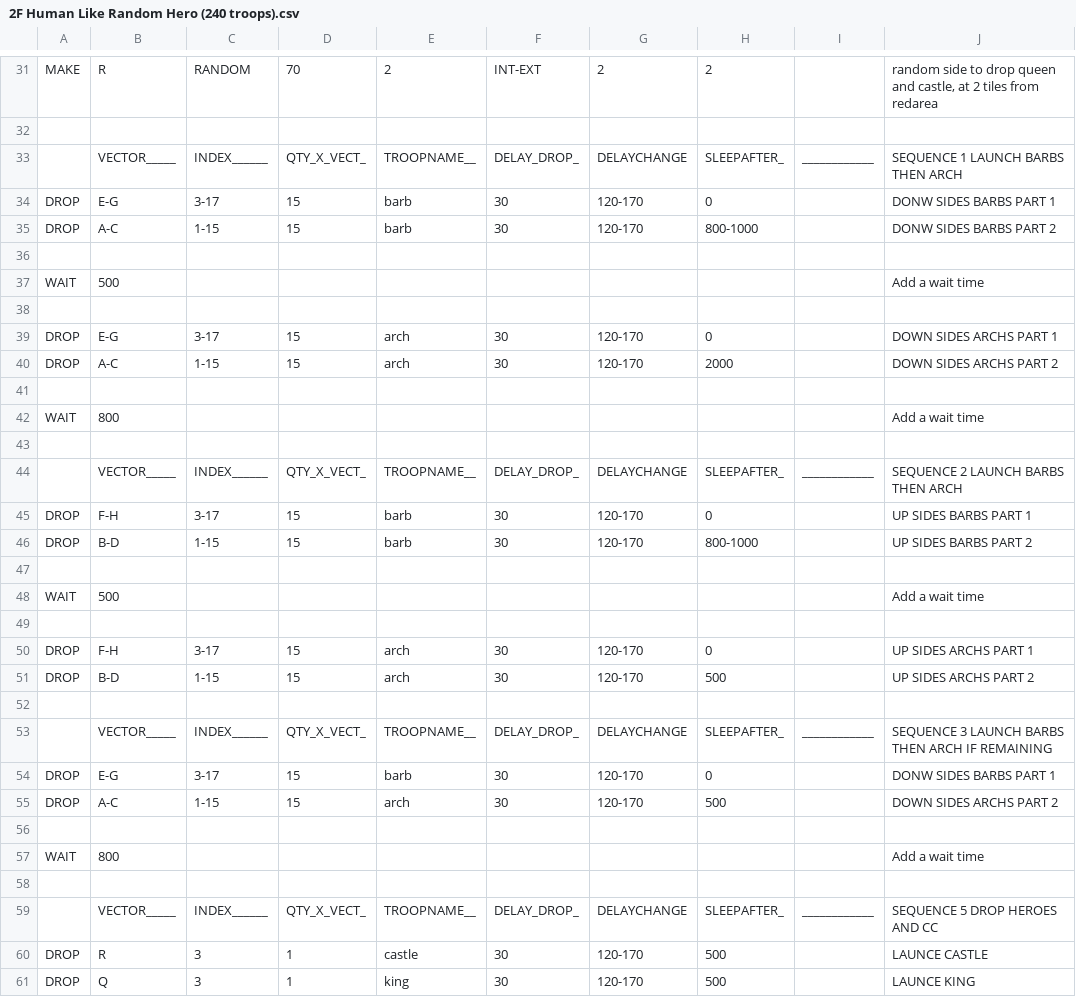
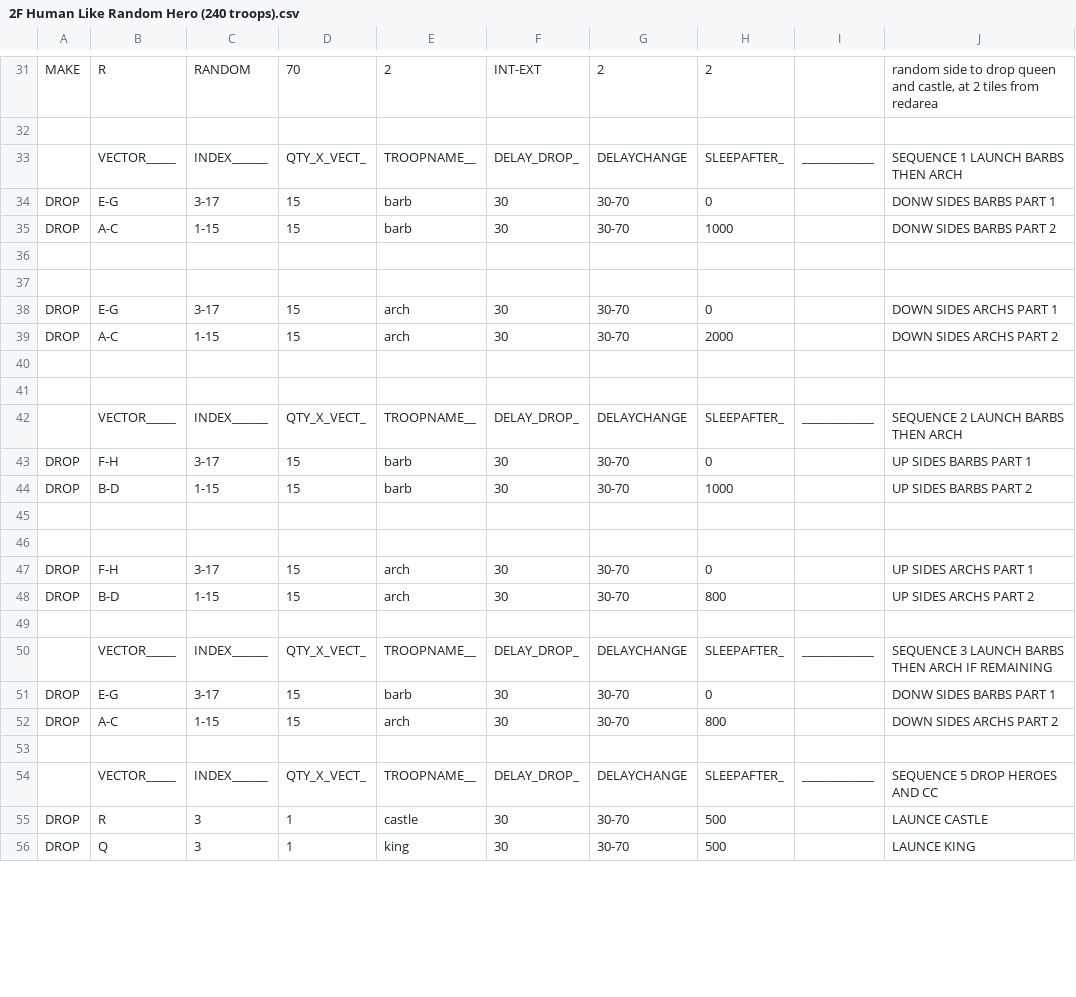
Before and after one commit to n4ngkr1ng/TheRevenor, a CSV file: CSV/Attack/2F Human Like Random Hero (240 troops).csv, drawn as a sheet; only a part is shown, gaps mark what is left out; the diff covers the shown part only.

```diff
--- a/CSV/Attack/2F Human Like Random Hero (240 troops).csv
+++ b/CSV/Attack/2F Human Like Random Hero (240 troops).csv
@@ -33,29 +33,24 @@ MAKE  |R          |RANDOM     |70         |2          |INT-EXT    |2          |2
       |VECTOR_____|INDEX______|QTY_X_VECT_|TROOPNAME__|DELAY_DROP_|DELAYCHANGE|SLEEPAFTER_|____________|SEQUENCE 1 LAUNCH BARBS THEN ARCH
-DROP  |E-G        |3-17       |15         |barb       |30         |120-170    |0          |            | DONW SIDES BARBS PART 1
-DROP  |A-C        |1-15       |15         |barb       |30         |120-170    |800-1000   |            | DONW SIDES BARBS PART 2
+DROP  |E-G        |3-17       |15         |barb       |30         |30-70      |0          |            | DONW SIDES BARBS PART 1
+DROP  |A-C        |1-15       |15         |barb       |30         |30-70      |1000       |            | DONW SIDES BARBS PART 2
 
-WAIT  |500        |           |           |           |           |           |           |            | Add a wait time
 
-DROP  |E-G        |3-17       |15         |arch       |30         |120-170    |0          |            | DOWN SIDES ARCHS PART 1
-DROP  |A-C        |1-15       |15         |arch       |30         |120-170    |2000       |            | DOWN SIDES ARCHS PART 2
+DROP  |E-G        |3-17       |15         |arch       |30         |30-70      |0          |            | DOWN SIDES ARCHS PART 1
+DROP  |A-C        |1-15       |15         |arch       |30         |30-70      |2000       |            | DOWN SIDES ARCHS PART 2
 
-WAIT  |800        |           |           |           |           |           |           |            | Add a wait time
 
       |VECTOR_____|INDEX______|QTY_X_VECT_|TROOPNAME__|DELAY_DROP_|DELAYCHANGE|SLEEPAFTER_|____________|SEQUENCE 2 LAUNCH BARBS THEN ARCH
-DROP  |F-H        |3-17       |15         |barb       |30         |120-170    |0          |            | UP SIDES BARBS PART 1
-DROP  |B-D        |1-15       |15         |barb       |30         |120-170    |800-1000   |            | UP SIDES BARBS PART 2
+DROP  |F-H        |3-17       |15         |barb       |30         |30-70      |0          |            | UP SIDES BARBS PART 1
+DROP  |B-D        |1-15       |15         |barb       |30         |30-70      |1000       |            | UP SIDES BARBS PART 2
 
-WAIT  |500        |           |           |           |           |           |           |            | Add a wait time
 
-DROP  |F-H        |3-17       |15         |arch       |30         |120-170    |0          |            | UP SIDES ARCHS PART 1
-DROP  |B-D        |1-15       |15         |arch       |30         |120-170    |500        |            | UP SIDES ARCHS PART 2
+DROP  |F-H        |3-17       |15         |arch       |30         |30-70      |0          |            | UP SIDES ARCHS PART 1
+DROP  |B-D        |1-15       |15         |arch       |30         |30-70      |800        |            | UP SIDES ARCHS PART 2
 
       |VECTOR_____|INDEX______|QTY_X_VECT_|TROOPNAME__|DELAY_DROP_|DELAYCHANGE|SLEEPAFTER_|____________|SEQUENCE 3 LAUNCH BARBS THEN ARCH IF REMAINING
-DROP  |E-G        |3-17       |15         |barb       |30         |120-170    |0          |            | DONW SIDES BARBS PART 1
-DROP  |A-C        |1-15       |15         |arch       |30         |120-170    |500        |            | DOWN SIDES ARCHS PART 2
-
-WAIT  |800        |           |           |           |           |           |           |            | Add a wait time
+DROP  |E-G        |3-17       |15         |barb       |30         |30-70      |0          |            | DONW SIDES BARBS PART 1
+DROP  |A-C        |1-15       |15         |arch       |30         |30-70      |800        |            | DOWN SIDES ARCHS PART 2
 
       |VECTOR_____|INDEX______|QTY_X_VECT_|TROOPNAME__|DELAY_DROP_|DELAYCHANGE|SLEEPAFTER_|____________|SEQUENCE 5 DROP HEROES AND CC
-DROP  |R          |3          |1          |castle     |30         |120-170    |500        |            |LAUNCE CASTLE
-DROP  |Q          |3          |1          |king       |30         |120-170    |500        |            |LAUNCE KING
+DROP  |R          |3          |1          |castle     |30         |30-70      |500        |            |LAUNCE CASTLE
+DROP  |Q          |3          |1          |king       |30         |30-70      |500        |            |LAUNCE KING
```
Also changed, not shown: 11 edited cells elsewhere in this file, CSV/Attack/2F Human Like Random Hero (190 troops).csv, CSV/Attack/2F Human Like Random Hero (200 troops).csv, 5 other files.
